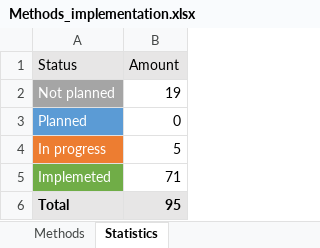
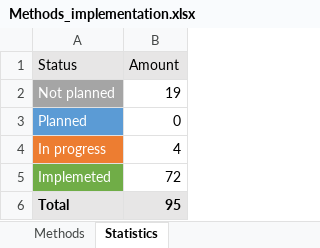
Before and after one commit to bivashy/java-vk-bots-long-poll-api, an Excel workbook: Methods_implementation.xlsx, sheet Statistics, drawn as a sheet; values as stored, in another font and other column widths than the file's, no borders; charts and pictures not drawn; the diff names each change by its address in the sheet, - before the commit and + after, or states it on an @@ line.

```diff
--- a/Methods_implementation.xlsx (sheet Statistics)
+++ b/Methods_implementation.xlsx (sheet Statistics)
-B4 (Amount): 5
+B4 (Amount): 4
-B5 (Amount): 71
+B5 (Amount): 72
```
Also changed, not shown: sheet Methods, charts or pictures, 8 other files.
